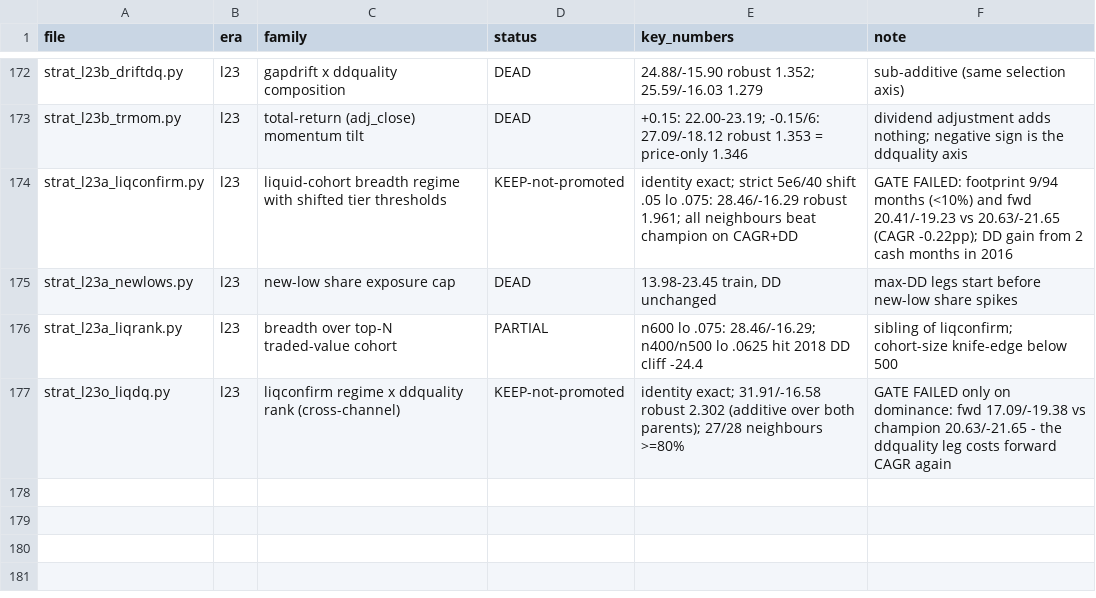
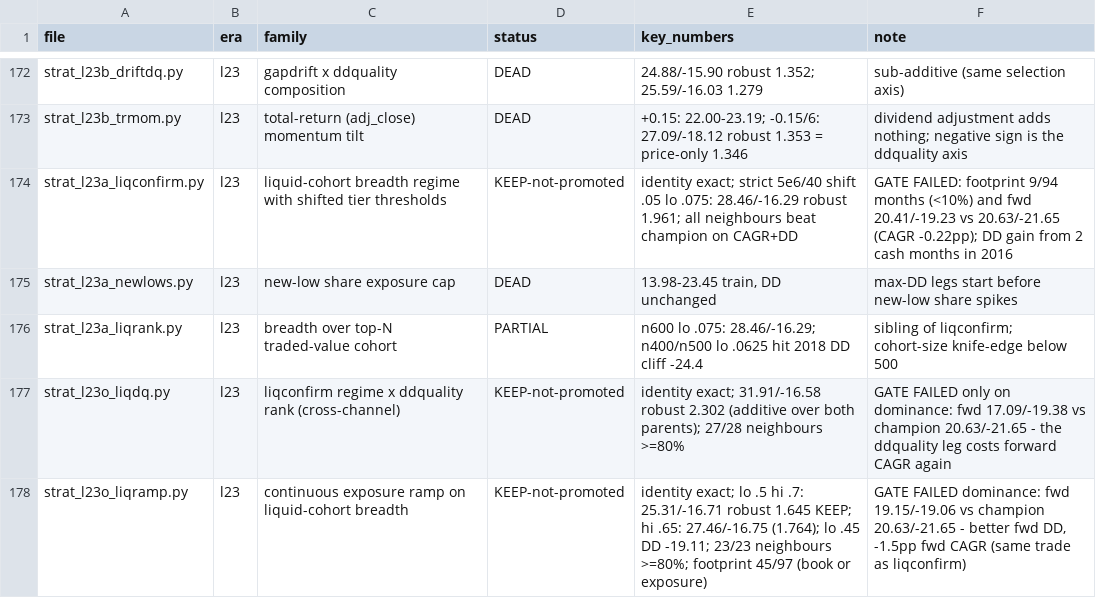
Before and after one commit to rajvermacas/market-research-1, a TSV file: research/tested_mechanisms.tsv, drawn as a sheet; only a part is shown, gaps mark what is left out; the diff names each change by its address in the sheet, - before the commit and + after, or states it on an @@ line.

```diff
--- a/research/tested_mechanisms.tsv
+++ b/research/tested_mechanisms.tsv
+row 178: strat_l23o_liqramp.py | l23 | continuous exposure ramp on liquid-cohort breadth | KEEP-not-promoted | identity exact; lo .5 hi .7: 25.31/-16.71 robust 1.645 KEEP; hi .65: 27.46/-16.75 (1.764); lo .45 DD -19.11; 23/23 neighbours >=80%; footprint 45/97 (book or exposure) | GATE FAILED dominance: fwd 19.15/-19.06 vs champion 20.63/-21.65 - better fwd DD, -1.5pp fwd CAGR (same trade as liqconfirm)
```
Also changed, not shown: 6 other files.
